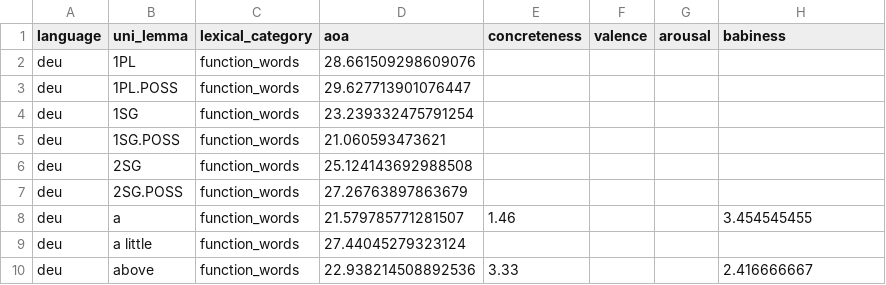
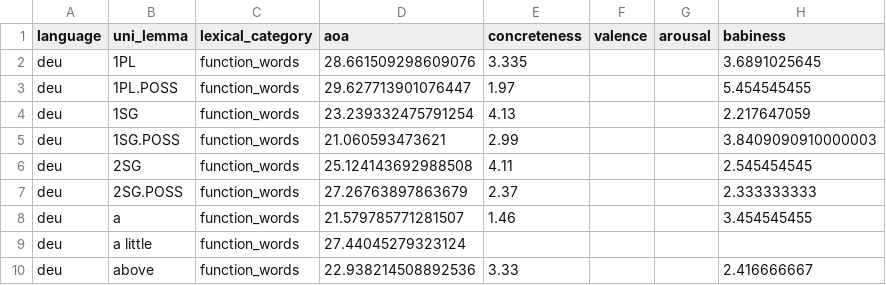
Before and after one commit to MarloDrews/word-learning-crosslinguistic, a CSV file: data/processed/interface/aoa_norms_deu.csv, drawn as a sheet; only a part is shown.

```diff
--- a/data/processed/interface/aoa_norms_deu.csv
+++ b/data/processed/interface/aoa_norms_deu.csv
@@ -1,8 +1,8 @@
 language,uni_lemma,lexical_category,aoa,concreteness,valence,arousal,babiness
-deu,1PL,function_words,28.661509298609076,,,,
-deu,1PL.POSS,function_words,29.627713901076447,,,,
-deu,1SG,function_words,23.239332475791254,,,,
-deu,1SG.POSS,function_words,21.060593473621,,,,
-deu,2SG,function_words,25.124143692988508,,,,
-deu,2SG.POSS,function_words,27.26763897863679,,,,
+deu,1PL,function_words,28.661509298609076,3.335,,,3.6891025645
+deu,1PL.POSS,function_words,29.627713901076447,1.97,,,5.454545455
+deu,1SG,function_words,23.239332475791254,4.13,,,2.217647059
+deu,1SG.POSS,function_words,21.060593473621,2.99,,,3.8409090910000003
+deu,2SG,function_words,25.124143692988508,4.11,,,2.545454545
+deu,2SG.POSS,function_words,27.26763897863679,2.37,,,2.333333333
 deu,a,function_words,21.579785771281507,1.46,,,3.454545455
```
Also changed, not shown: data/processed/interface/aoa_norms_eng.csv, data/processed/interface/aoa_norms_hun.csv, 1 other file.
